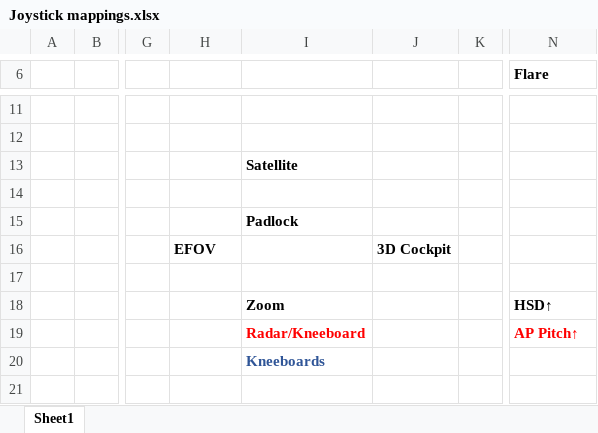
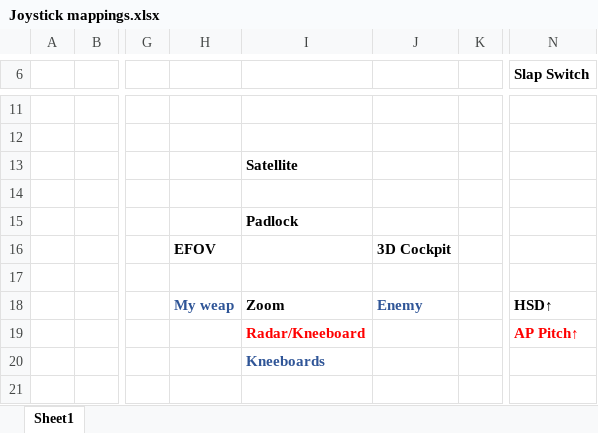
Before and after one commit to 3igen3ggy/Falcon, an Excel workbook: After Format/Joystick mappings.xlsx, sheet Sheet1, drawn as a sheet; only a part is shown, gaps mark what is left out; values as stored, in another font and other column widths than the file's, no borders; charts and pictures not drawn; the diff names each change by its address in the sheet, - before the commit and + after, or states it on an @@ line.

```diff
--- a/After Format/Joystick mappings.xlsx (sheet Sheet1)
+++ b/After Format/Joystick mappings.xlsx (sheet Sheet1)
-N6: Flare
+N6: Slap Switch
-H18: (empty)
+H18: My weap
-J18: (empty)
+J18: Enemy
```
Also changed, not shown: 12 other files.
